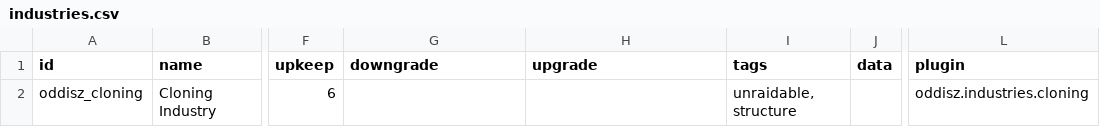
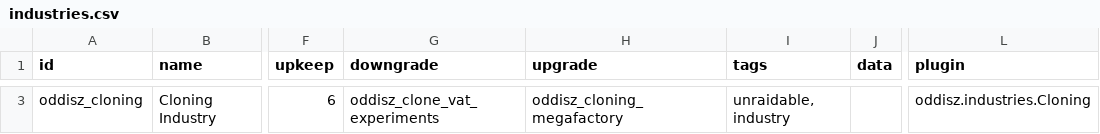
Before and after one commit to andrzejsokolowski/starsector-cloning, a CSV file: data/campaign/industries.csv, drawn as a sheet; only a part is shown, gaps mark what is left out; addresses are those after the commit; the diff covers the shown part only; the diff names each change by its address in the sheet, - before the commit and + after, or states it on an @@ line.

Commit message:
feat: now 3 industries instead of 1

```diff
--- a/data/campaign/industries.csv
+++ b/data/campaign/industries.csv
-G3 (downgrade): (empty)
+G3 (downgrade): oddisz_clone_vat_experiments
-H3 (upgrade): (empty)
+H3 (upgrade): oddisz_cloning_megafactory
-I3 (tags): unraidable, structure
+I3 (tags): unraidable, industry
-L3 (plugin): oddisz.industries.cloning
+L3 (plugin): oddisz.industries.Cloning
```
Also changed, not shown: 2 added rows elsewhere in this file, 8 other files.
